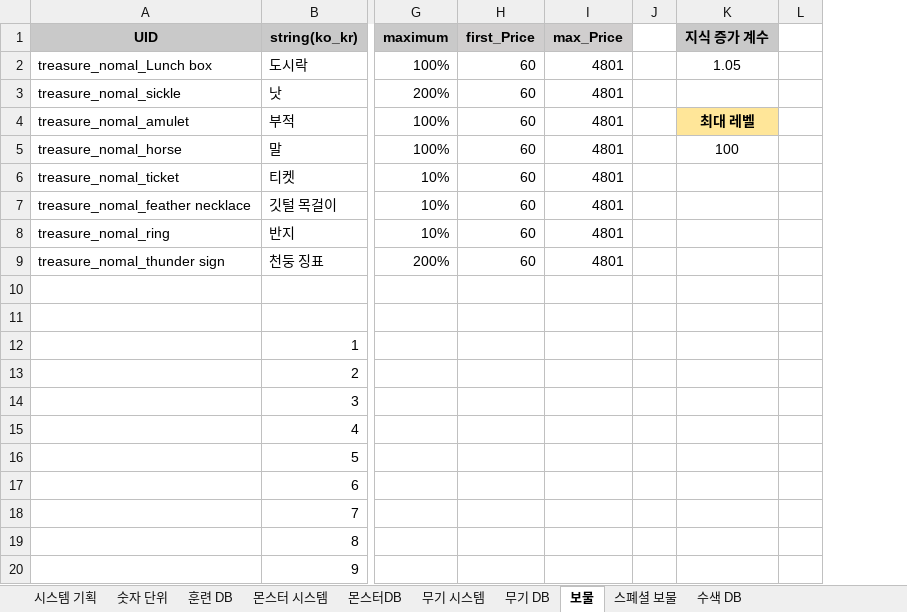
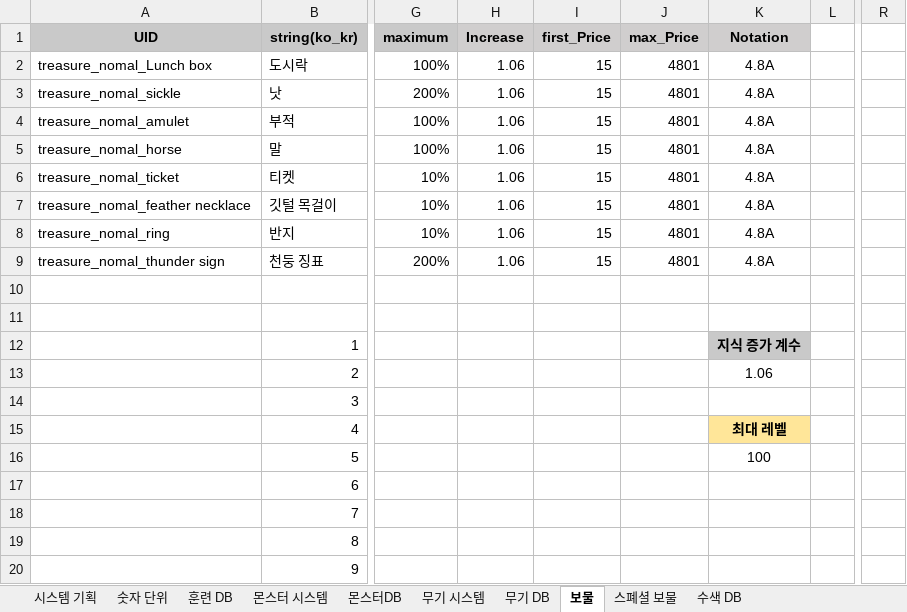
Before and after one commit to roller0516/My_Three_Kingdoms, an Excel workbook: 게임 기획파일/만약 내가 삼국지 장수라면 시스템기획_201002_ver.0.1.xlsx, sheet 보물, drawn as a sheet; only a part is shown, gaps mark what is left out; values as stored, in another font and other column widths than the file's, no borders; charts and pictures not drawn; removed rows and columns are numbered as before the commit, all else as after; the diff names each change by its address in the sheet, - before the commit and + after, or states it on an @@ line.

Commit message:
Update 만약 내가 삼국지 장수라면 시스템기획_201002_ver.0.1.xlsx

```diff
--- a/게임 기획파일/만약 내가 삼국지 장수라면 시스템기획_201002_ver.0.1.xlsx (sheet 보물)
+++ b/게임 기획파일/만약 내가 삼국지 장수라면 시스템기획_201002_ver.0.1.xlsx (sheet 보물)
+column H (Increase), rows 2-9: all 1.06
-column J, empty
+column R, empty
-K1: 지식 증가 계수
+K1: Notation
-I2:I9 (first_Price): 60
+I2:I9 (first_Price): 15
-K2 (Notation): 1.05
+K2 (Notation): 4.8A
-K3 (Notation): (empty)
+K3 (Notation): 4.8A
-K4 (Notation): 최대 레벨
+K4 (Notation): 4.8A
@@ K4 fill: #FFE699 → none, bold: on → off @@
-K5 (Notation): 100
+K5 (Notation): 4.8A
-K6:K9 (Notation): (empty)
+K6:K9 (Notation): 4.8A
-K12 (Notation): (empty)
+K12 (Notation): 지식 증가 계수
-K12 fill: none
+K12 fill: #C9C9C9
-K13 (Notation): (empty)
+K13 (Notation): 1.06
-K15 (Notation): (empty)
+K15 (Notation): 최대 레벨
-K15 fill: none
+K15 fill: #FFE699
-K16 (Notation): (empty)
+K16 (Notation): 100
```
